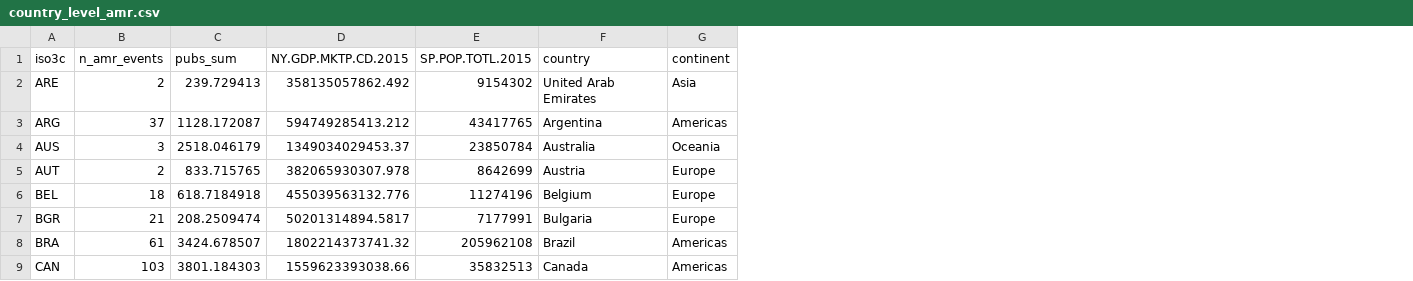
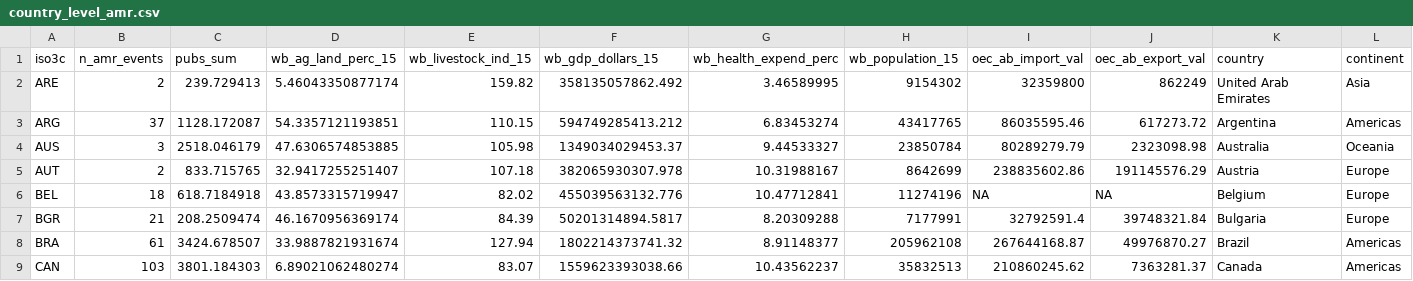
Before and after one commit to ecohealthalliance/amr-analysis, a CSV file: country_level_amr.csv, drawn as a sheet; only a part is shown; addresses are those after the commit; the diff names each change by its address in the sheet, - before the commit and + after, or states it on an @@ line.

Commit message:
New data sources from World Bank and Observatory of Economic Complexity

```diff
--- a/country_level_amr.csv
+++ b/country_level_amr.csv
+column D (wb_ag_land_perc_15), rows 2-9: 5.46043350877174 | 54.3357121193851 | 47.6306574853885 | 32.9417255251407 | 43.8573315719947 | 46.1670956369174 | 33.9887821931674 | 6.89021062480274
+column E (wb_livestock_ind_15), rows 2-9: 159.82 | 110.15 | 105.98 | 107.18 | 82.02 | 84.39 | 127.94 | 83.07
+column G (wb_health_expend_perc), rows 2-9: 3.46589995 | 6.83453274 | 9.44533327 | 10.31988167 | 10.47712841 | 8.20309288 | 8.91148377 | 10.43562237
+column I (oec_ab_import_val), rows 2-9: 32359800 | 86035595.46 | 80289279.79 | 238835602.86 | NA | 32792591.4 | 267644168.87 | 210860245.62
+column J (oec_ab_export_val), rows 2-9: 862249 | 617273.72 | 2323098.98 | 191145576.29 | NA | 39748321.84 | 49976870.27 | 7363281.37
-F1: NY.GDP.MKTP.CD.2015
+F1: wb_gdp_dollars_15
-H1: SP.POP.TOTL.2015
+H1: wb_population_15
```
Also changed, not shown: 1 other file.
